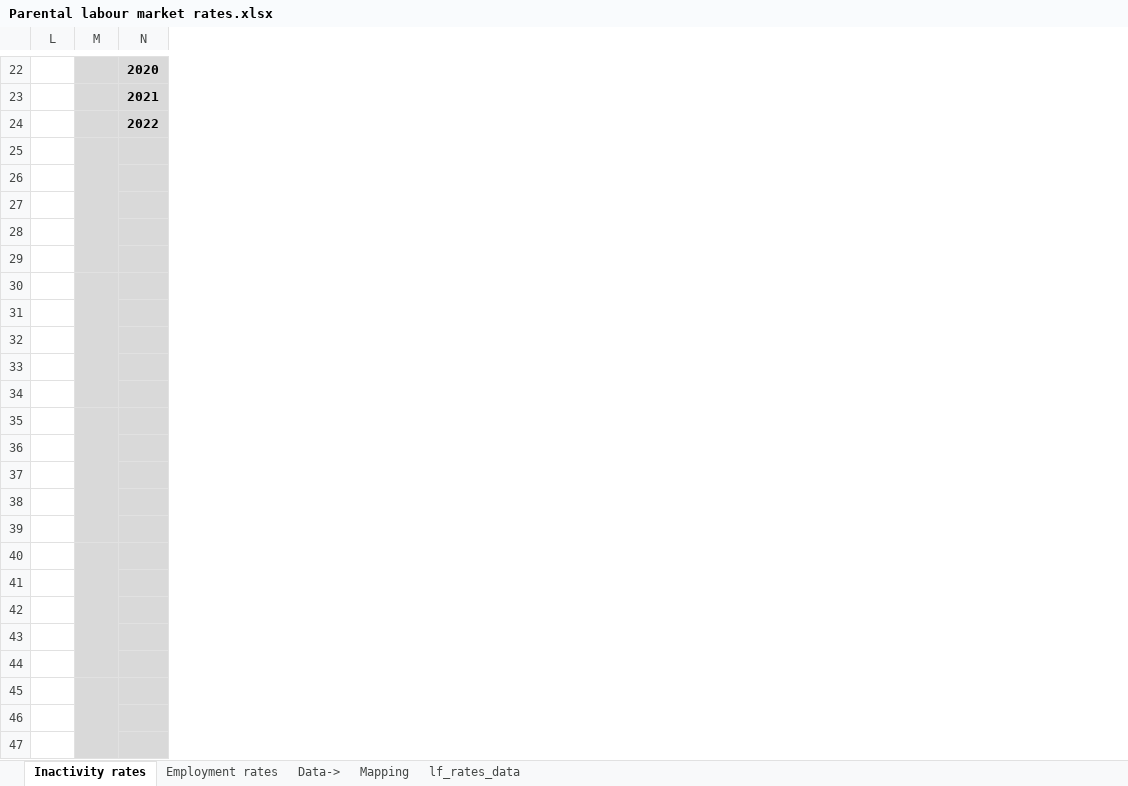
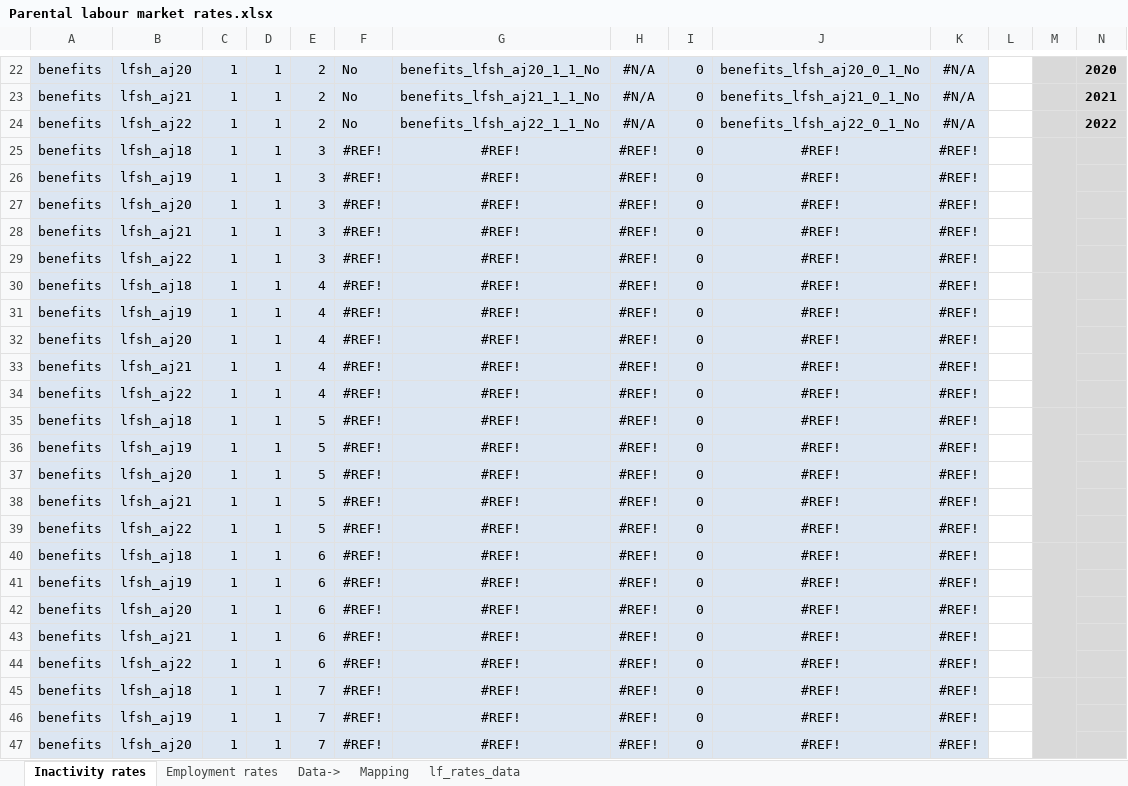
Before and after one commit to ammar-gla/childcare, an Excel workbook: OUTPUT/DATA/Parental labour market rates.xlsx, sheet Inactivity rates, drawn as a sheet; only a part is shown, gaps mark what is left out; values as stored, in another font and other column widths than the file's, no borders; conditional formats not drawn; rows hold the shown columns only; the diff covers the shown part only; the diff names each change by its address in the sheet, - before the commit and + after, or states it on an @@ line.

```diff
--- a/OUTPUT/DATA/Parental labour market rates.xlsx (sheet Inactivity rates)
+++ b/OUTPUT/DATA/Parental labour market rates.xlsx (sheet Inactivity rates)
@@ column A unhidden, rows 22-47: all benefits @@
@@ column B unhidden, rows 22-47: lfsh_aj20 | lfsh_aj21 | lfsh_aj22 | lfsh_aj18 | lfsh_aj19 | lfsh_aj20 | lfsh_aj21 | lfsh_aj22 | lfsh_aj18 | lfsh_aj19 | lfsh_aj20 | lfsh_aj21 | lfsh_aj22 | lfsh_aj18 | lfsh_aj19 | lfsh_aj20 | lfsh_aj21 | lfsh_aj22 | lfsh_aj18 | lfsh_aj19 | lfsh_aj20 | lfsh_aj21 | lfsh_aj22 | lfsh_aj18 | lfsh_aj19 | lfsh_aj20 @@
@@ column C unhidden, rows 22-47: all 1 @@
@@ column D unhidden, rows 22-47: all 1 @@
@@ column E unhidden, rows 22-47: 2 | 2 | 2 | 3 | 3 | 3 | 3 | 3 | 4 | 4 | 4 | 4 | 4 | 5 | 5 | 5 | 5 | 5 | 6 | 6 | 6 | 6 | 6 | 7 | 7 | 7 @@
@@ column F unhidden, rows 22-47: No | No | No | #REF! | #REF! | #REF! | #REF! | #REF! | #REF! | #REF! | #REF! | #REF! | #REF! | #REF! | #REF! | #REF! | #REF! | #REF! | #REF! | #REF! | #REF! | #REF! | #REF! | #REF! | #REF! | #REF! @@
@@ column G unhidden, rows 22-47: benefits_lfsh_aj20_1_1_No | benefits_lfsh_aj21_1_1_No | benefits_lfsh_aj22_1_1_No | #REF! | #REF! | #REF! | #REF! | #REF! | #REF! | #REF! | #REF! | #REF! | #REF! | #REF! | #REF! | #REF! | #REF! | #REF! | #REF! | #REF! | #REF! | #REF! | #REF! | #REF! | #REF! | #REF! @@
@@ column H unhidden, rows 22-47: #N/A | #N/A | #N/A | #REF! | #REF! | #REF! | #REF! | #REF! | #REF! | #REF! | #REF! | #REF! | #REF! | #REF! | #REF! | #REF! | #REF! | #REF! | #REF! | #REF! | #REF! | #REF! | #REF! | #REF! | #REF! | #REF! @@
@@ column I unhidden, rows 22-47: all 0 @@
@@ column J unhidden, rows 22-47: benefits_lfsh_aj20_0_1_No | benefits_lfsh_aj21_0_1_No | benefits_lfsh_aj22_0_1_No | #REF! | #REF! | #REF! | #REF! | #REF! | #REF! | #REF! | #REF! | #REF! | #REF! | #REF! | #REF! | #REF! | #REF! | #REF! | #REF! | #REF! | #REF! | #REF! | #REF! | #REF! | #REF! | #REF! @@
@@ column K unhidden, rows 22-47: #N/A | #N/A | #N/A | #REF! | #REF! | #REF! | #REF! | #REF! | #REF! | #REF! | #REF! | #REF! | #REF! | #REF! | #REF! | #REF! | #REF! | #REF! | #REF! | #REF! | #REF! | #REF! | #REF! | #REF! | #REF! | #REF! @@
-row 25: (empty)
+row 25: benefits | lfsh_aj18 | 1 | 1 | 3 | #REF! | #REF! | #REF! | 0 | #REF! | #REF!
-row 26: (empty)
+row 26: benefits | lfsh_aj19 | 1 | 1 | 3 | #REF! | #REF! | #REF! | 0 | #REF! | #REF!
-row 27: (empty)
+row 27: benefits | lfsh_aj20 | 1 | 1 | 3 | #REF! | #REF! | #REF! | 0 | #REF! | #REF!
-row 28: (empty)
+row 28: benefits | lfsh_aj21 | 1 | 1 | 3 | #REF! | #REF! | #REF! | 0 | #REF! | #REF!
-row 29: (empty)
+row 29: benefits | lfsh_aj22 | 1 | 1 | 3 | #REF! | #REF! | #REF! | 0 | #REF! | #REF!
-row 30: (empty)
+row 30: benefits | lfsh_aj18 | 1 | 1 | 4 | #REF! | #REF! | #REF! | 0 | #REF! | #REF!
-row 31: (empty)
+row 31: benefits | lfsh_aj19 | 1 | 1 | 4 | #REF! | #REF! | #REF! | 0 | #REF! | #REF!
-row 32: (empty)
+row 32: benefits | lfsh_aj20 | 1 | 1 | 4 | #REF! | #REF! | #REF! | 0 | #REF! | #REF!
-row 33: (empty)
+row 33: benefits | lfsh_aj21 | 1 | 1 | 4 | #REF! | #REF! | #REF! | 0 | #REF! | #REF!
-row 34: (empty)
+row 34: benefits | lfsh_aj22 | 1 | 1 | 4 | #REF! | #REF! | #REF! | 0 | #REF! | #REF!
-row 35: (empty)
+row 35: benefits | lfsh_aj18 | 1 | 1 | 5 | #REF! | #REF! | #REF! | 0 | #REF! | #REF!
-row 36: (empty)
+row 36: benefits | lfsh_aj19 | 1 | 1 | 5 | #REF! | #REF! | #REF! | 0 | #REF! | #REF!
-row 37: (empty)
+row 37: benefits | lfsh_aj20 | 1 | 1 | 5 | #REF! | #REF! | #REF! | 0 | #REF! | #REF!
-row 38: (empty)
+row 38: benefits | lfsh_aj21 | 1 | 1 | 5 | #REF! | #REF! | #REF! | 0 | #REF! | #REF!
-row 39: (empty)
+row 39: benefits | lfsh_aj22 | 1 | 1 | 5 | #REF! | #REF! | #REF! | 0 | #REF! | #REF!
-row 40: (empty)
+row 40: benefits | lfsh_aj18 | 1 | 1 | 6 | #REF! | #REF! | #REF! | 0 | #REF! | #REF!
-row 41: (empty)
+row 41: benefits | lfsh_aj19 | 1 | 1 | 6 | #REF! | #REF! | #REF! | 0 | #REF! | #REF!
-row 42: (empty)
+row 42: benefits | lfsh_aj20 | 1 | 1 | 6 | #REF! | #REF! | #REF! | 0 | #REF! | #REF!
-row 43: (empty)
+row 43: benefits | lfsh_aj21 | 1 | 1 | 6 | #REF! | #REF! | #REF! | 0 | #REF! | #REF!
-row 44: (empty)
+row 44: benefits | lfsh_aj22 | 1 | 1 | 6 | #REF! | #REF! | #REF! | 0 | #REF! | #REF!
-row 45: (empty)
+row 45: benefits | lfsh_aj18 | 1 | 1 | 7 | #REF! | #REF! | #REF! | 0 | #REF! | #REF!
-row 46: (empty)
+row 46: benefits | lfsh_aj19 | 1 | 1 | 7 | #REF! | #REF! | #REF! | 0 | #REF! | #REF!
-row 47: (empty)
+row 47: benefits | lfsh_aj20 | 1 | 1 | 7 | #REF! | #REF! | #REF! | 0 | #REF! | #REF!
```
Also changed, not shown: 2 added rows, 1 removed row and 662 edited cells elsewhere in this sheet, sheet Employment rates, hidden cells, OUTPUT/DATA/Parental rates, other stats.xlsx, OUTPUT/DATA/Regression output 2022.xlsx, 1 other file.
